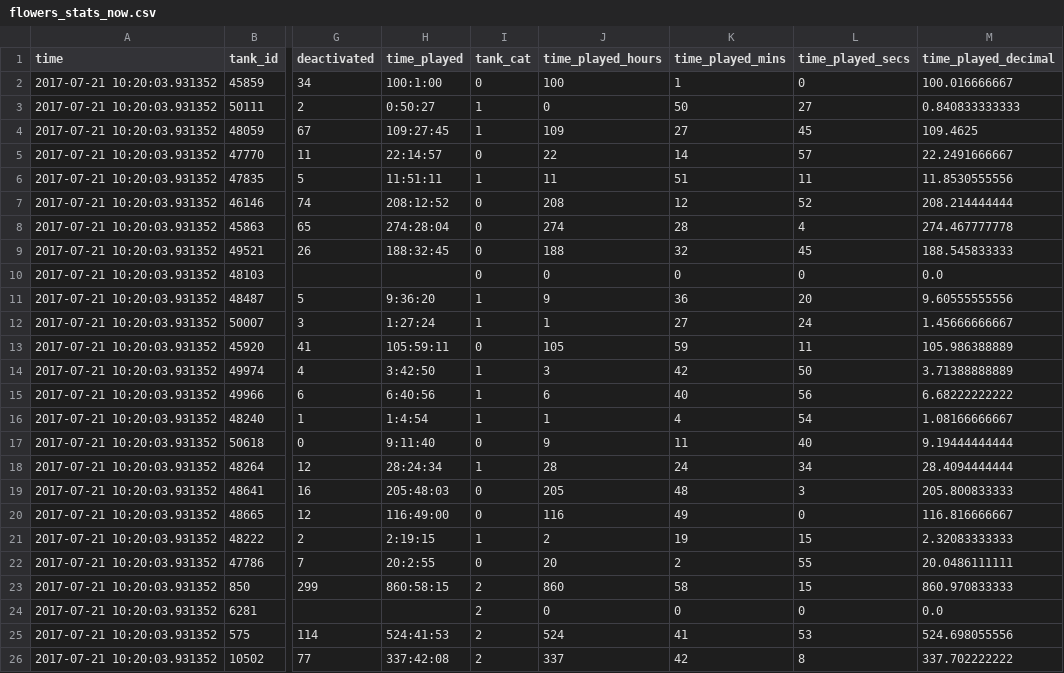
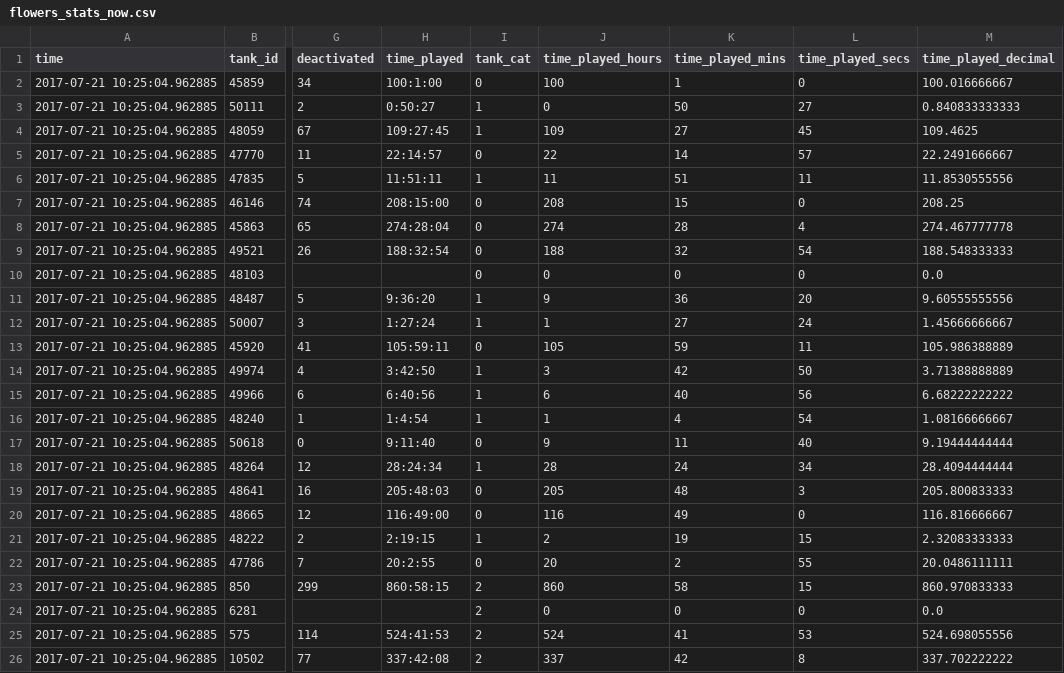
Before and after one commit to tankpit-flowers/tankpit-flowers.github.io, a CSV file: data/flowers_stats_now.csv, drawn as a sheet; only a part is shown, gaps mark what is left out; the diff names each change by its address in the sheet, - before the commit and + after, or states it on an @@ line.

```diff
--- a/data/flowers_stats_now.csv
+++ b/data/flowers_stats_now.csv
-A2:A26 (time): 2017-07-21 10:20:03.931352
+A2:A26 (time): 2017-07-21 10:25:04.962885
-H7 (time_played): 208:12:52
+H7 (time_played): 208:15:00
-K7 (time_played_mins): 12
+K7 (time_played_mins): 15
-L7 (time_played_secs): 52
+L7 (time_played_secs): 0
-M7 (time_played_decimal): 208.214444444
+M7 (time_played_decimal): 208.25
-H9 (time_played): 188:32:45
+H9 (time_played): 188:32:54
-L9 (time_played_secs): 45
+L9 (time_played_secs): 54
-M9 (time_played_decimal): 188.545833333
+M9 (time_played_decimal): 188.548333333
```
Also changed, not shown: 9 other files.
